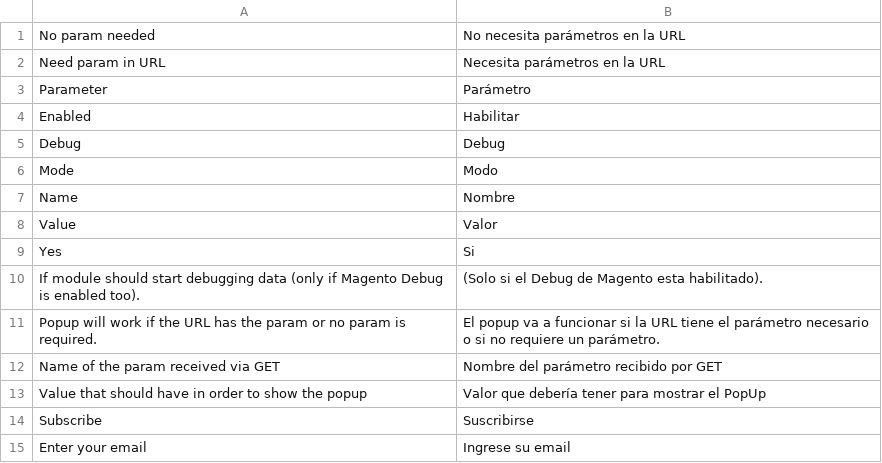
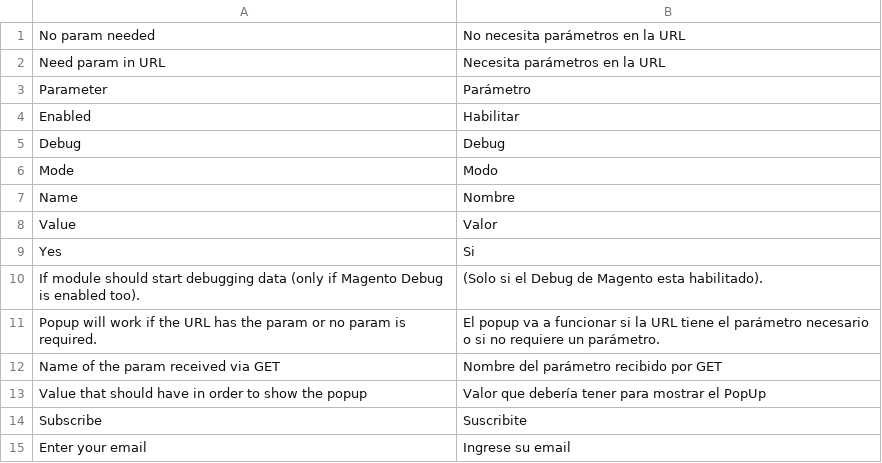
Before and after one commit to neocomplexx/magento-neopopup, a CSV file: app/locale/es_AR/Neocomplexx_Neopopup.csv, drawn as a sheet.

```diff
--- a/app/locale/es_AR/Neocomplexx_Neopopup.csv
+++ b/app/locale/es_AR/Neocomplexx_Neopopup.csv
@@ -13,3 +13,3 @@
 "Value that should have in order to show the popup", "Valor que debería tener para mostrar el PopUp"
-"Subscribe", "Suscribirse"
+"Subscribe", "Suscribite"
 "Enter your email", "Ingrese su email"
```
Also changed, not shown: 2 other files.
